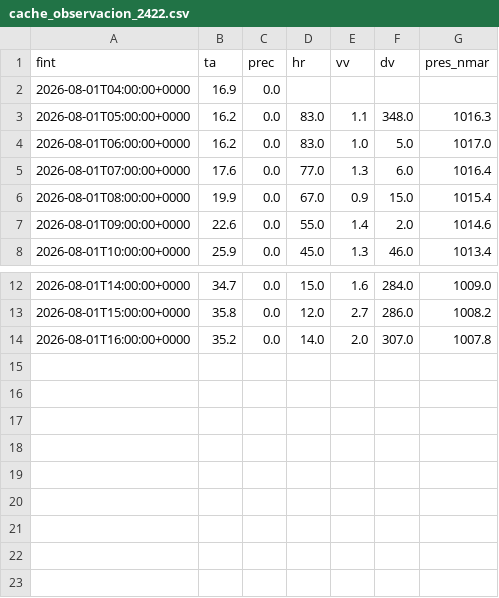
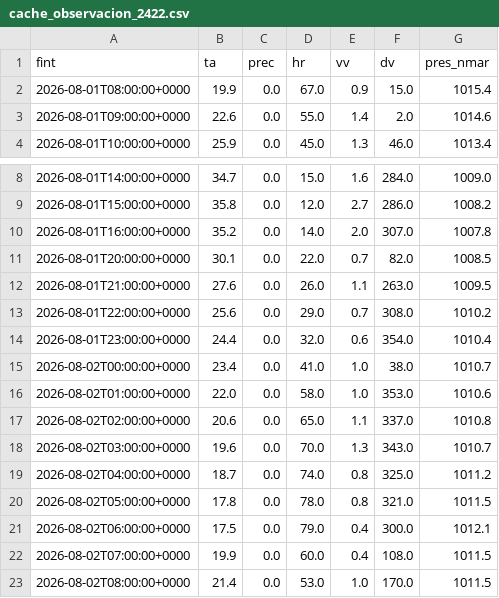
Before and after one commit to alvarocglez/visor_meteo, a CSV file: cache_observacion_2422.csv, drawn as a sheet; only a part is shown, gaps mark what is left out.

```diff
--- a/cache_observacion_2422.csv
+++ b/cache_observacion_2422.csv
@@ -1,6 +1,2 @@
 fint,ta,prec,hr,vv,dv,pres_nmar
-2026-08-01T04:00:00+0000,16.9,0.0,,,,
-2026-08-01T05:00:00+0000,16.2,0.0,83.0,1.1,348.0,1016.3
-2026-08-01T06:00:00+0000,16.2,0.0,83.0,1.0,5.0,1017.0
-2026-08-01T07:00:00+0000,17.6,0.0,77.0,1.3,6.0,1016.4
 2026-08-01T08:00:00+0000,19.9,0.0,67.0,0.9,15.0,1015.4
@@ -14 +10,14 @@ fint,ta,prec,hr,vv,dv,pres_nmar
 2026-08-01T16:00:00+0000,35.2,0.0,14.0,2.0,307.0,1007.8
+2026-08-01T20:00:00+0000,30.1,0.0,22.0,0.7,82.0,1008.5
+2026-08-01T21:00:00+0000,27.6,0.0,26.0,1.1,263.0,1009.5
+2026-08-01T22:00:00+0000,25.6,0.0,29.0,0.7,308.0,1010.2
+2026-08-01T23:00:00+0000,24.4,0.0,32.0,0.6,354.0,1010.4
+2026-08-02T00:00:00+0000,23.4,0.0,41.0,1.0,38.0,1010.7
+2026-08-02T01:00:00+0000,22.0,0.0,58.0,1.0,353.0,1010.6
+2026-08-02T02:00:00+0000,20.6,0.0,65.0,1.1,337.0,1010.8
+2026-08-02T03:00:00+0000,19.6,0.0,70.0,1.3,343.0,1010.7
+2026-08-02T04:00:00+0000,18.7,0.0,74.0,0.8,325.0,1011.2
+2026-08-02T05:00:00+0000,17.8,0.0,78.0,0.8,321.0,1011.5
+2026-08-02T06:00:00+0000,17.5,0.0,79.0,0.4,300.0,1012.1
+2026-08-02T07:00:00+0000,19.9,0.0,60.0,0.4,108.0,1011.5
+2026-08-02T08:00:00+0000,21.4,0.0,53.0,1.0,170.0,1011.5
```
Also changed, not shown: 4 other files.
